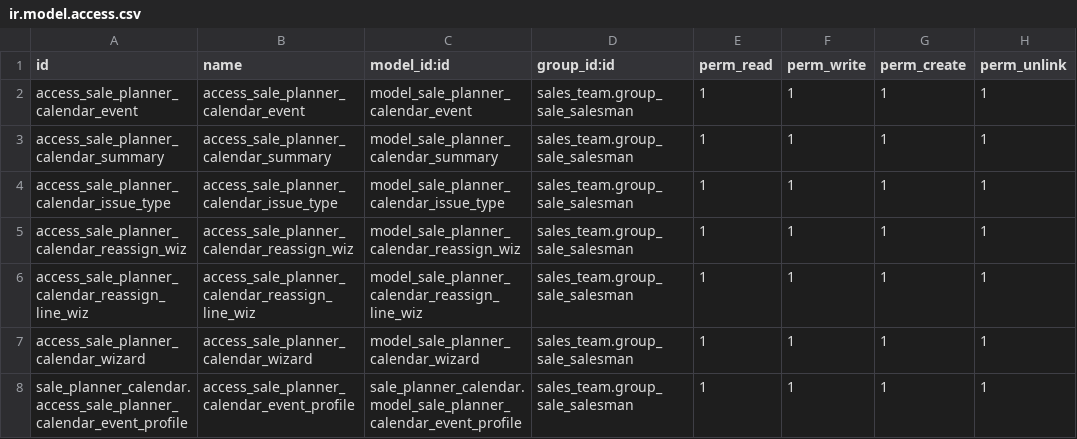
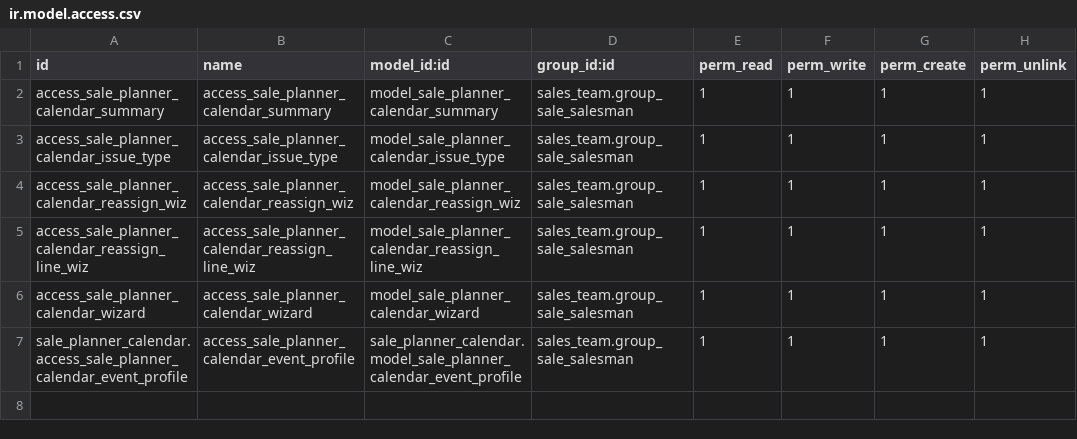
Before and after one commit to OCA/sale-workflow, a CSV file: sale_planner_calendar/security/ir.model.access.csv, drawn as a sheet.

Commit message:
[IMP] sale_planner_calendar: Refactor to use calendar.event model instead of sale.planner.calendar.event

```diff
--- a/sale_planner_calendar/security/ir.model.access.csv
+++ b/sale_planner_calendar/security/ir.model.access.csv
@@ -1,3 +1,2 @@
 id,name,model_id:id,group_id:id,perm_read,perm_write,perm_create,perm_unlink
-access_sale_planner_calendar_event,access_sale_planner_calendar_event,model_sale_planner_calendar_event,sales_team.group_sale_salesman,1,1,1,1
 access_sale_planner_calendar_summary,access_sale_planner_calendar_summary,model_sale_planner_calendar_summary,sales_team.group_sale_salesman,1,1,1,1
```
Also changed, not shown: 17 other files.
